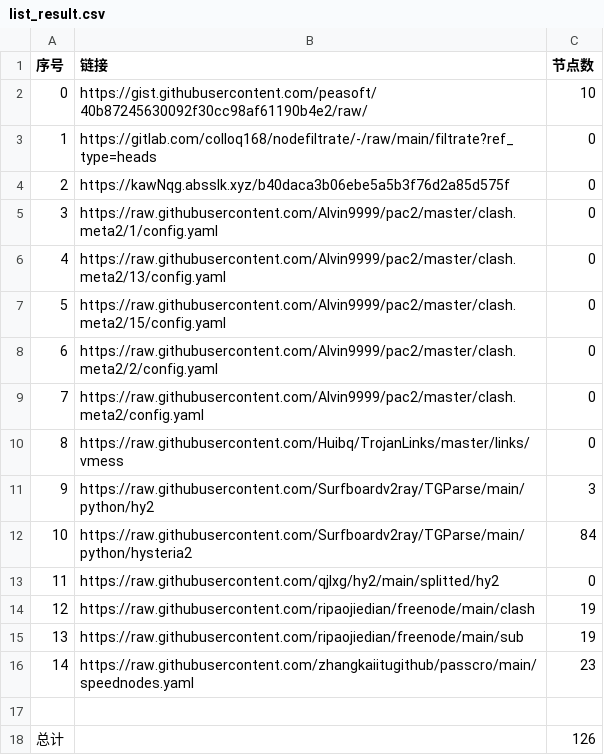
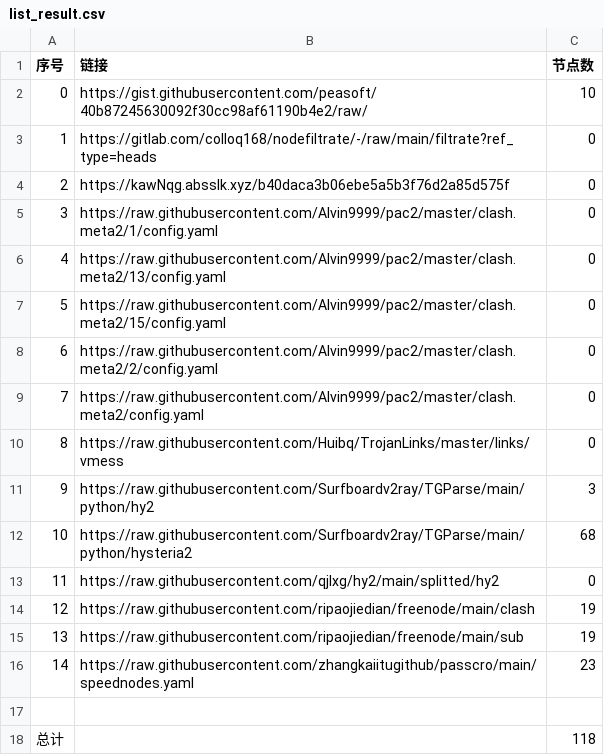
Before and after one commit to wangyu1997/NoMoreWalls, a CSV file: list_result.csv, drawn as a sheet.

```diff
--- a/list_result.csv
+++ b/list_result.csv
@@ -11,3 +11,3 @@
 9,https://raw.githubusercontent.com/Surfboardv2ray/TGParse/main/python/hy2,3
-10,https://raw.githubusercontent.com/Surfboardv2ray/TGParse/main/python/hysteria2,84
+10,https://raw.githubusercontent.com/Surfboardv2ray/TGParse/main/python/hysteria2,68
 11,https://raw.githubusercontent.com/qjlxg/hy2/main/splitted/hy2,0
@@ -17,2 +17,2 @@
 
-总计,,126
+总计,,118
```
Also changed, not shown: 8 other files.
